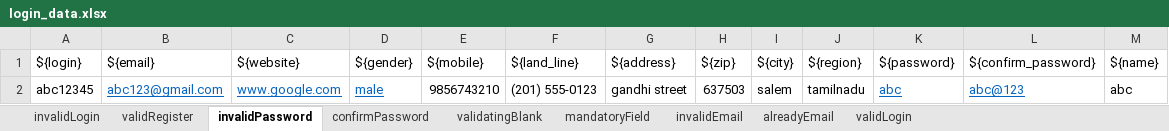
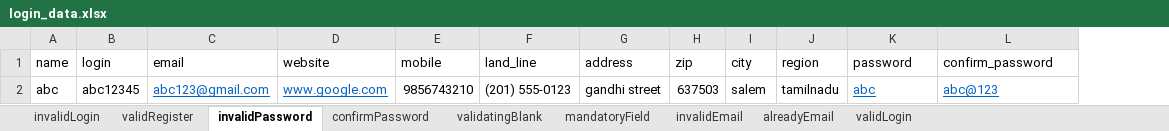
Before and after one commit to sandhiyashan/PilotProject_Cyclos_Team1_Pytest, an Excel workbook: ExcelFiles/login_data.xlsx, sheet invalidPassword, drawn as a sheet; values as stored, in another font and other column widths than the file's, no borders; removed rows and columns are numbered as before the commit, all else as after; the diff names each change by its address in the sheet, - before the commit and + after, or states it on an @@ line.

```diff
--- a/ExcelFiles/login_data.xlsx (sheet invalidPassword)
+++ b/ExcelFiles/login_data.xlsx (sheet invalidPassword)
+column A, row 2: abc
-column D, row 2: male
-column M, row 2: abc
-row 1: ${login} | ${email} | ${website} | ${gender} | ${mobile} | ${land_line} | ${address} | ${zip} | ${city} | ${region} | ${password} | ${confirm_password} | ${name}
+row 1: name | login | email | website | mobile | land_line | address | zip | city | region | password | confirm_password
```
Also changed, not shown: sheet confirmPassword, sheet validRegister, sheet validatingBlank, sheet mandatoryField, sheet invalidEmail, sheet alreadyEmail, 15 other files.
